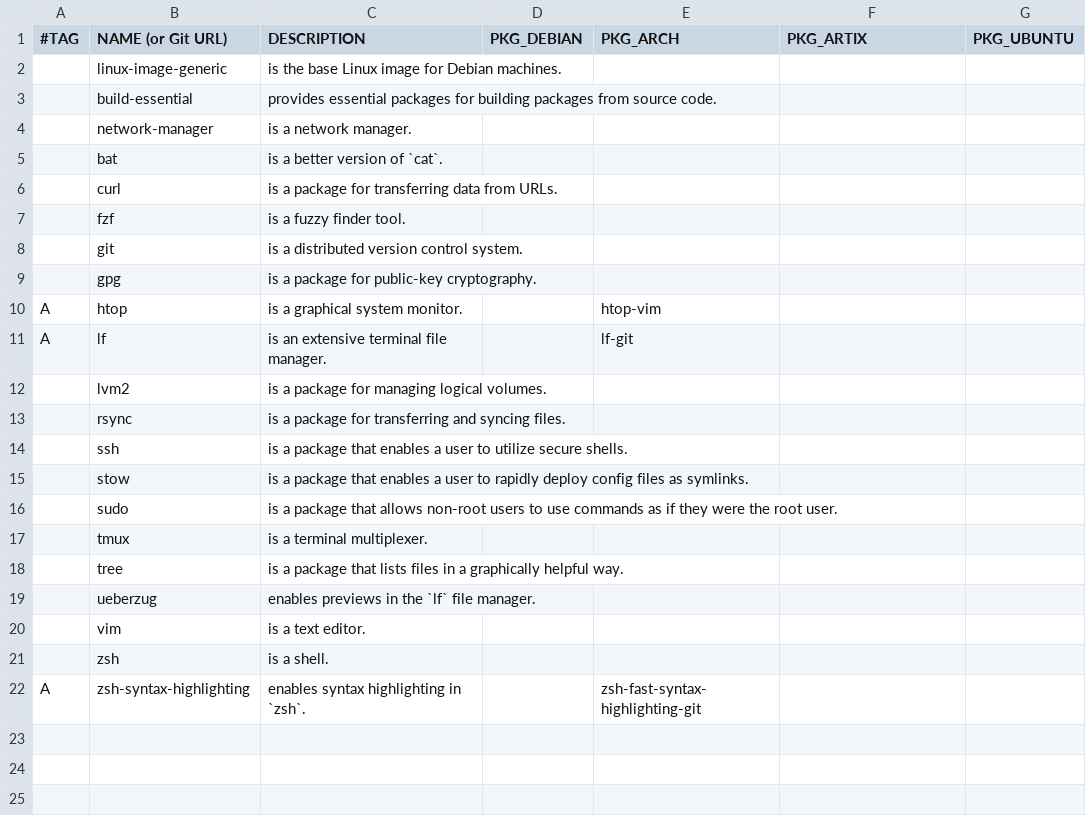
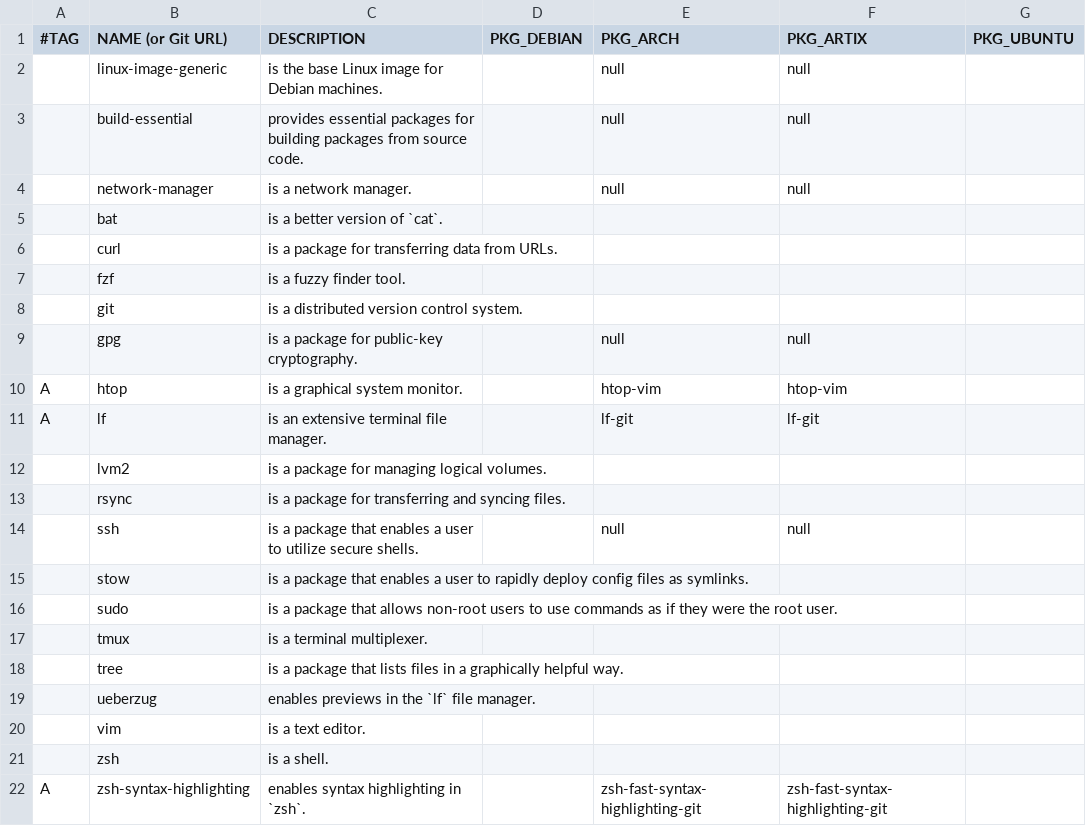
Before and after one commit to DavidVogelxyz/linux-image-setup, a CSV file: packages.csv, drawn as a sheet.

Commit message:
version 0.0.7
changes in this commit include:
- more updates to `pacstrap` and `basestrap` for Arch and Artix
- more updates from working with Arch
- fixed up error handling in `lib_post-chroot.sh`
- added more error handling
- yet another typo
- one more typo
- Arch was failing for this ONE REASON!
- even more fixes
- add MORE fixes
- exits from original script
- more GRUB
- removed append to `/etc/default/grub` file
    - will return it once encryption is brought back
- silenced GRUB, now that it works
- added release notes for v0.0.7

squashed 14 commits over a 2 hour and 30 minute period

```diff
--- a/packages.csv
+++ b/packages.csv
@@ -1,5 +1,5 @@
 #TAG,NAME (or Git URL),DESCRIPTION,PKG_DEBIAN,PKG_ARCH,PKG_ARTIX,PKG_UBUNTU
-,linux-image-generic,"is the base Linux image for Debian machines.",,,,
-,build-essential,"provides essential packages for building packages from source code.",,,,
-,network-manager,"is a network manager.",,,,
+,linux-image-generic,"is the base Linux image for Debian machines.",,null,null,
+,build-essential,"provides essential packages for building packages from source code.",,null,null,
+,network-manager,"is a network manager.",,null,null,
 ,bat,"is a better version of `cat`.",,,,
@@ -8,8 +8,8 @@
 ,git,"is a distributed version control system.",,,,
-,gpg,"is a package for public-key cryptography.",,,,
-A,htop,"is a graphical system monitor.",,htop-vim,,
-A,lf,"is an extensive terminal file manager.",,lf-git,,
+,gpg,"is a package for public-key cryptography.",,null,null,
+A,htop,"is a graphical system monitor.",,htop-vim,htop-vim,
+A,lf,"is an extensive terminal file manager.",,lf-git,lf-git,
 ,lvm2,"is a package for managing logical volumes.",,,,
 ,rsync,"is a package for transferring and syncing files.",,,,
-,ssh,"is a package that enables a user to utilize secure shells.",,,,
+,ssh,"is a package that enables a user to utilize secure shells.",,null,null,
 ,stow,"is a package that enables a user to rapidly deploy config files as symlinks.",,,,
@@ -21,2 +21,2 @@ A,lf,"is an extensive terminal file manager.",,lf-git,,
 ,zsh,"is a shell.",,,,
-A,zsh-syntax-highlighting,"enables syntax highlighting in `zsh`.",,zsh-fast-syntax-highlighting-git,,
+A,zsh-syntax-highlighting,"enables syntax highlighting in `zsh`.",,zsh-fast-syntax-highlighting-git,zsh-fast-syntax-highlighting-git,
```
Also changed, not shown: 4 other files.
